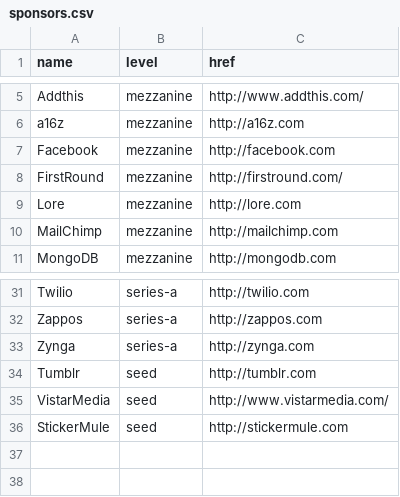
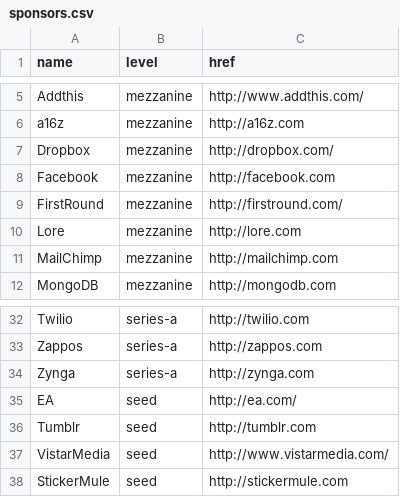
Before and after one commit to pennapps/spring-2013-website, a CSV file: data/sponsors.csv, drawn as a sheet; only a part is shown, gaps mark what is left out; the diff names each change by its address in the sheet, - before the commit and + after, or states it on an @@ line.

Commit message:
Add dropbox/ea, update zynga logo

```diff
--- a/data/sponsors.csv
+++ b/data/sponsors.csv
+row 7: Dropbox | mezzanine | http://dropbox.com/
+row 35: EA | seed | http://ea.com/
```
Also changed, not shown: 3 other files.
